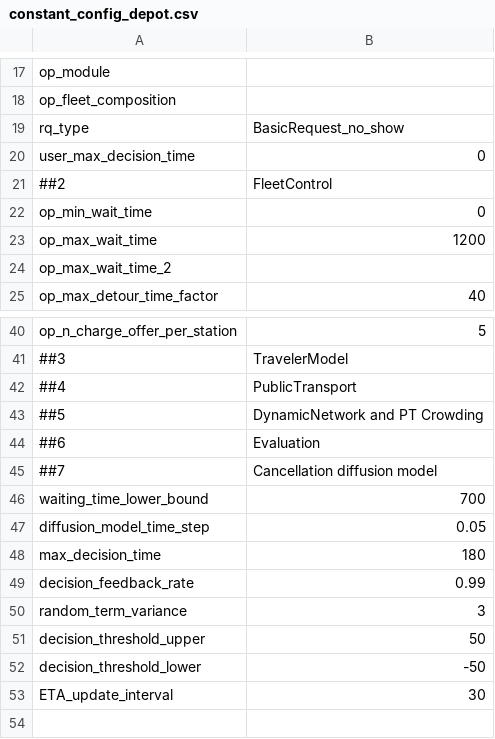
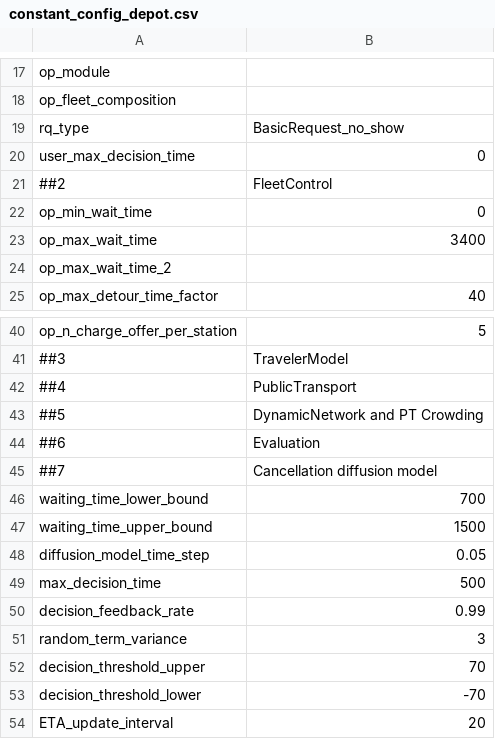
Before and after one commit to ritunuci/FleetPy_stochasticity, a CSV file: studies/example_study/scenarios/constant_config_depot.csv, drawn as a sheet; only a part is shown, gaps mark what is left out.

```diff
--- a/studies/example_study/scenarios/constant_config_depot.csv
+++ b/studies/example_study/scenarios/constant_config_depot.csv
@@ -22,3 +22,3 @@ user_max_decision_time,0
 op_min_wait_time,0
-op_max_wait_time,1200
+op_max_wait_time,3400
 op_max_wait_time_2,
@@ -46,8 +46,9 @@ op_n_charge_offer_per_station,5
 waiting_time_lower_bound,700
+waiting_time_upper_bound,1500
 diffusion_model_time_step,0.05
-max_decision_time,180
+max_decision_time,500
 decision_feedback_rate,0.99
 random_term_variance,3
-decision_threshold_upper,50
-decision_threshold_lower,-50
-ETA_update_interval,30
+decision_threshold_upper,70
+decision_threshold_lower,-70
+ETA_update_interval,20
```
Also changed, not shown: data/demand/example_demand/matched/example_network/tuesday/2023-01-03.csv, data/demand/example_demand/matched/example_network/tuesday/2023-01-03_real.csv, 25 other files.
